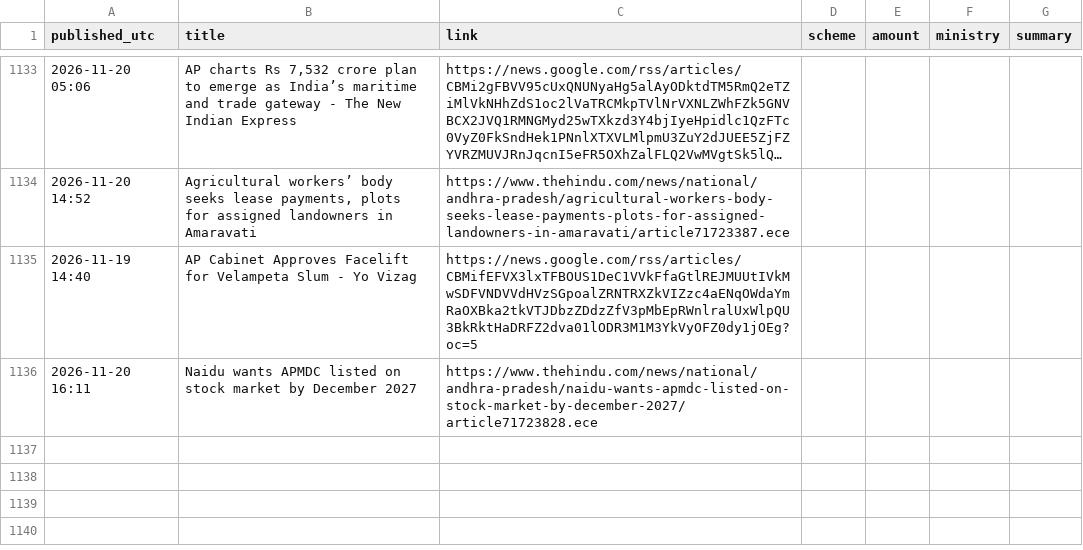
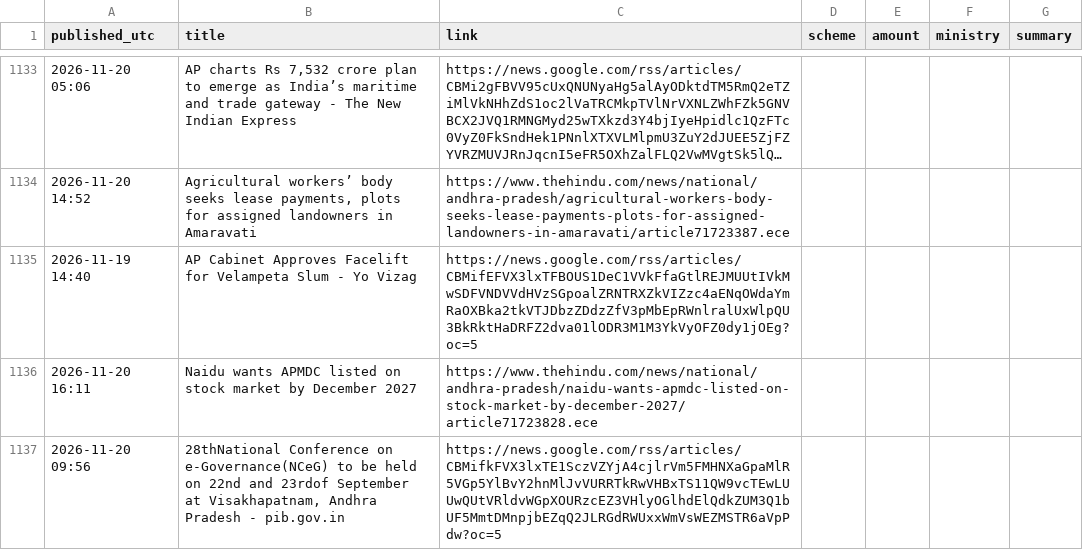
Before and after one commit to Yuvarajiitbbs/Central-Contributions-Tracker--AP, a CSV file: ledger.csv, drawn as a sheet; only a part is shown, gaps mark what is left out; long unchanged cells end in …; the diff names each change by its address in the sheet, - before the commit and + after, or states it on an @@ line.

```diff
--- a/ledger.csv
+++ b/ledger.csv
+row 1137: 2026-11-20 09:56 | 28thNational Conference on e-Governance(NCeG) to be held on 22nd and 23rdof September at Visakhapatnam, Andhra Pradesh - pib.gov.in | https://news.google.com/rss/articles/CBMifkFVX3lxTE1SczVZYjA4cjlrVm5FMHNXaGpaMlR5VGp5YlBvY2hnMlJvVURRTkRwVHBxTS11QW9vcTEwLUUwQUtVRldvWGpXOURzcEZ3VHlyOGlhdElQdkZUM3Q1bUF5MmtDMnpjbEZqQ2JLRGdRWUxxWmVsWEZMSTR6aVpPdw?oc=5
```
Also changed, not shown: 1 other file.
